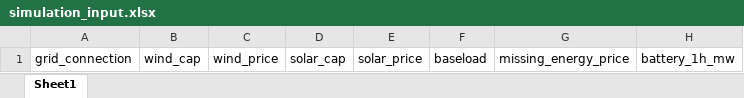
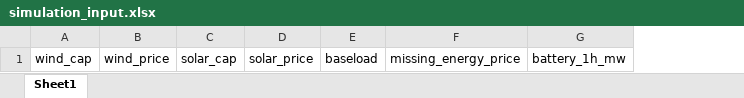
Before and after one commit to kevinerikssonSunly/Simulation, an Excel workbook: data/simulation_input.xlsx, sheet Sheet1, drawn as a sheet; only a part is shown; values as stored, in another font and other column widths than the file's, no borders; the diff names each change by its address in the sheet, - before the commit and + after, or states it on an @@ line.

Commit message:
removed gri connection

```diff
--- a/data/simulation_input.xlsx (sheet Sheet1)
+++ b/data/simulation_input.xlsx (sheet Sheet1)
-column A, row 1: grid_connection
```
